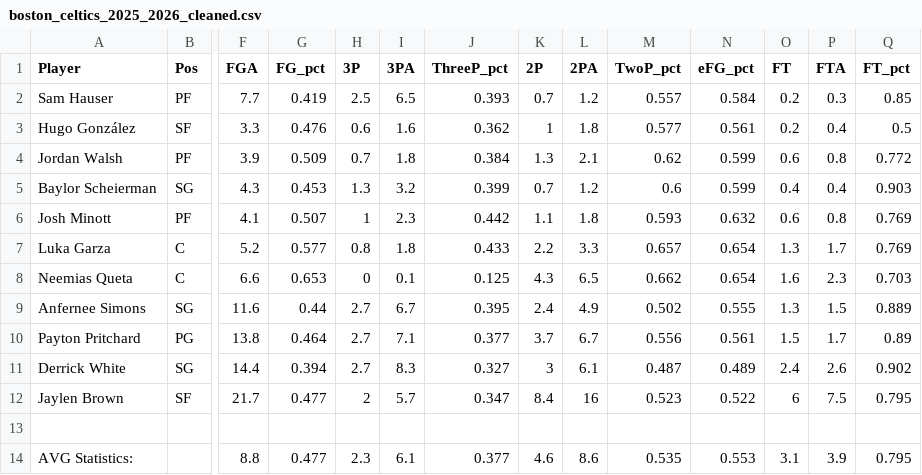
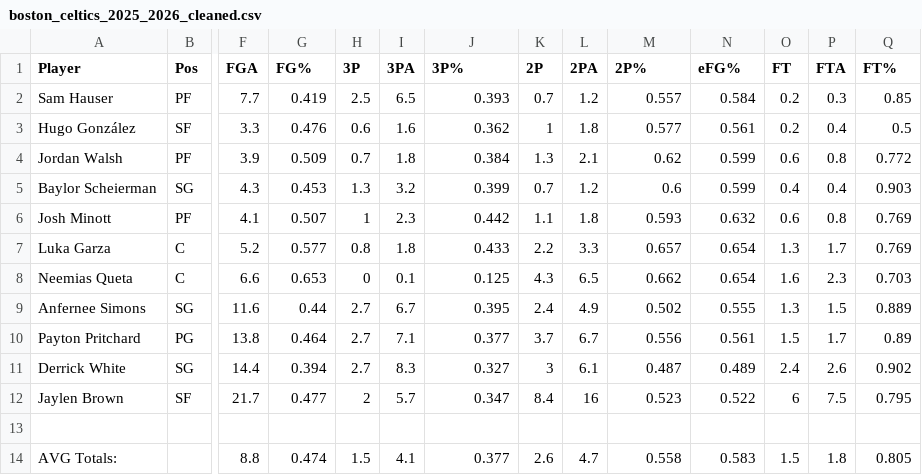
Before and after one commit to vedm7340/MILP-Roster-Optimization, a CSV file: data/boston_celtics_2025_2026_cleaned.csv, drawn as a sheet; only a part is shown, gaps mark what is left out; removed rows and columns are numbered as before the commit, all else as after; rows hold the shown columns only; the diff names each change by its address in the sheet, - before the commit and + after, or states it on an @@ line.

Commit message:
Recomputed all of the average statistics for each NBA team

```diff
--- a/data/boston_celtics_2025_2026_cleaned.csv
+++ b/data/boston_celtics_2025_2026_cleaned.csv
-G1: FG_pct
+G1: FG%
-J1: ThreeP_pct
+J1: 3P%
-M1: TwoP_pct
+M1: 2P%
-N1: eFG_pct
+N1: eFG%
-Q1: FT_pct
+Q1: FT%
-row 14: AVG Statistics: |  | 8.8 | 0.477 | 2.3 | 6.1 | 0.377 | 4.6 | 8.6 | 0.535 | 0.553 | 3.1 | 3.9 | 0.795
+row 14: AVG Totals: |  | 8.8 | 0.474 | 1.5 | 4.1 | 0.377 | 2.6 | 4.7 | 0.558 | 0.583 | 1.5 | 1.8 | 0.805
```
Also changed, not shown: data/atlanta_hawks_2025_2026_cleaned.csv, data/charlotte_hornets_2025_2026_cleaned.csv, 27 other files.
